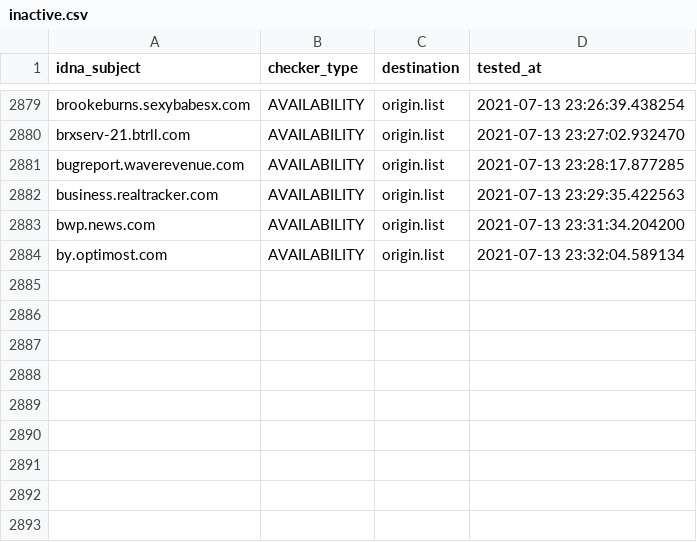
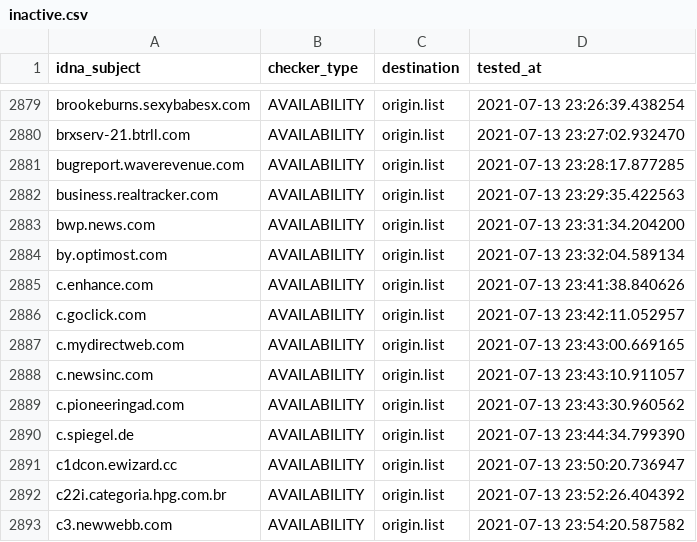
Before and after one commit to dead-hosts/cameleon_web_sysctl.org, a CSV file: .pyfunceble/inactive.csv, drawn as a sheet; only a part is shown, gaps mark what is left out; the diff names each change by its address in the sheet, - before the commit and + after, or states it on an @@ line.

```diff
--- a/.pyfunceble/inactive.csv
+++ b/.pyfunceble/inactive.csv
+row 2885: c.enhance.com | AVAILABILITY | origin.list | 2021-07-13 23:41:38.840626
+row 2886: c.goclick.com | AVAILABILITY | origin.list | 2021-07-13 23:42:11.052957
+row 2887: c.mydirectweb.com | AVAILABILITY | origin.list | 2021-07-13 23:43:00.669165
+row 2888: c.newsinc.com | AVAILABILITY | origin.list | 2021-07-13 23:43:10.911057
+row 2889: c.pioneeringad.com | AVAILABILITY | origin.list | 2021-07-13 23:43:30.960562
+row 2890: c.spiegel.de | AVAILABILITY | origin.list | 2021-07-13 23:44:34.799390
+row 2891: c1dcon.ewizard.cc | AVAILABILITY | origin.list | 2021-07-13 23:50:20.736947
+row 2892: c22i.categoria.hpg.com.br | AVAILABILITY | origin.list | 2021-07-13 23:52:26.404392
+row 2893: c3.newwebb.com | AVAILABILITY | origin.list | 2021-07-13 23:54:20.587582
```
Also changed, not shown: .pyfunceble/whois.csv, 12 other files.
